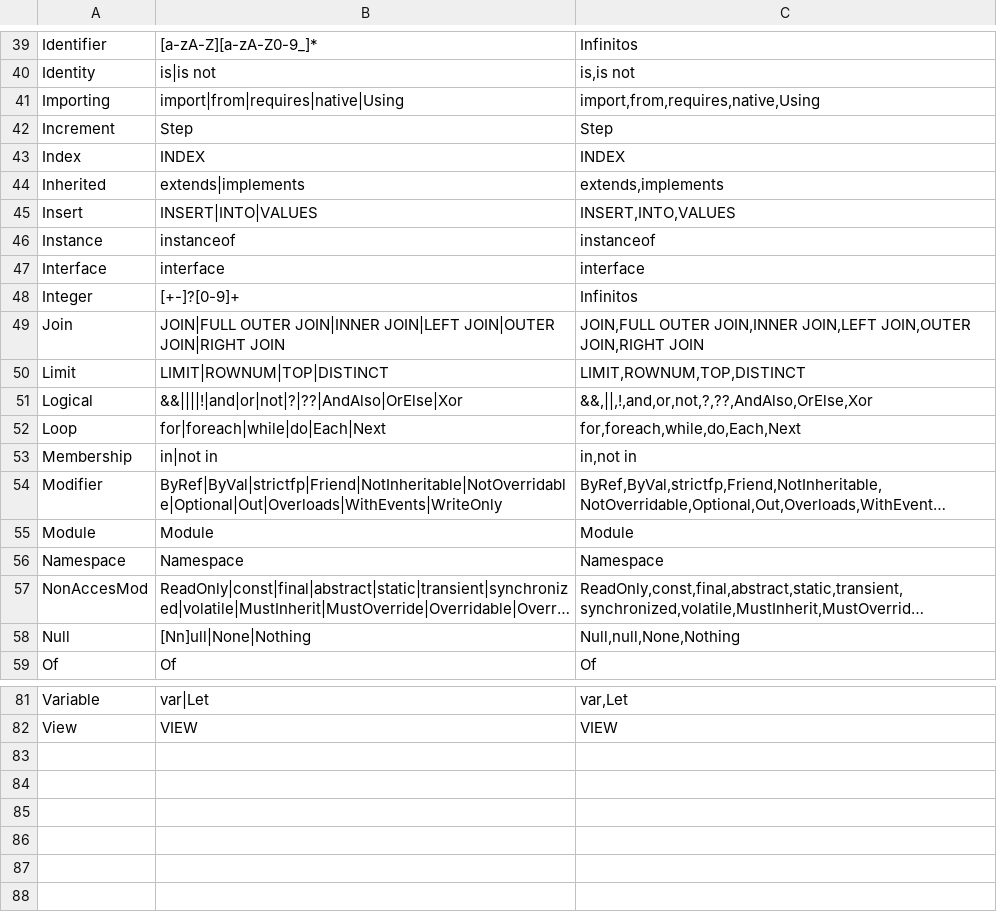
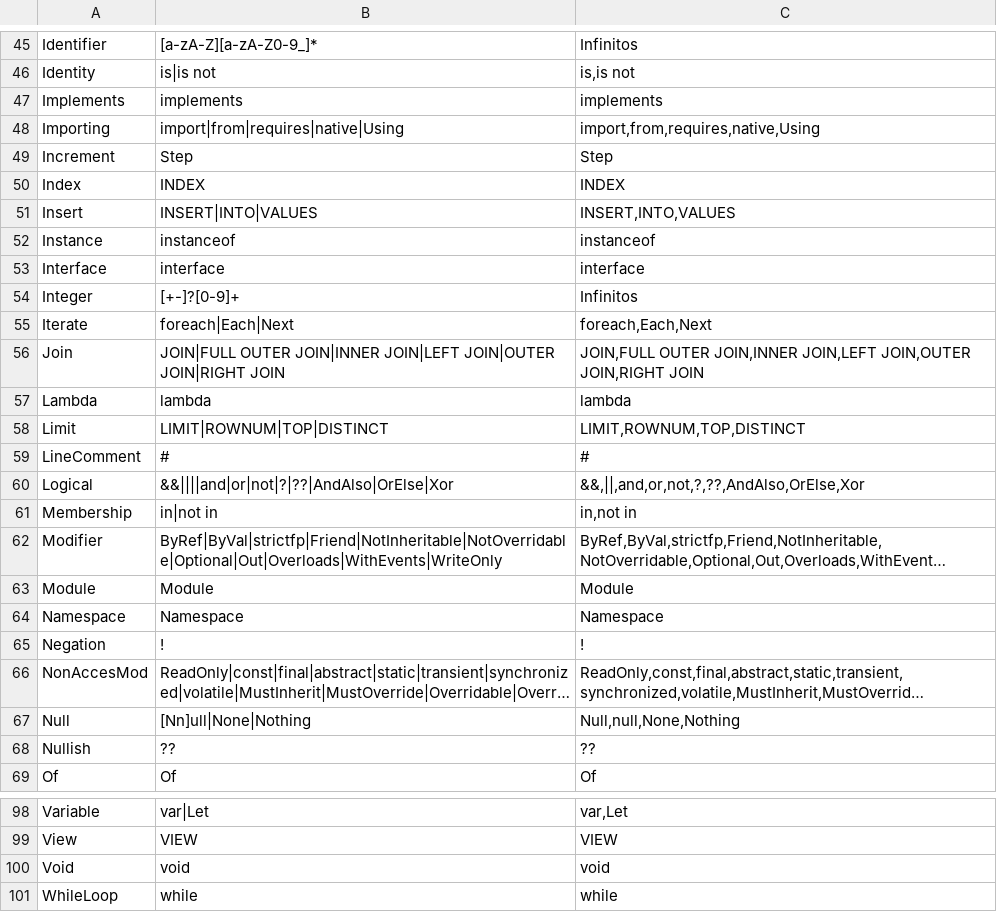
Before and after one commit to ValdezFOmar/AutomataJFlex, a CSV file: doc/tokens.csv, drawn as a sheet; only a part is shown, gaps mark what is left out; long unchanged cells end in …; removed rows and columns are numbered as before the commit, all else as after; the diff covers the shown part only; the diff names each change by its address in the sheet, - before the commit and + after, or states it on an @@ line.

Commit message:
Update tokens.csv

```diff
--- a/doc/tokens.csv
+++ b/doc/tokens.csv
+row 47: Implements | implements | implements
-row 44: Inherited | extends|implements | extends,implements
+row 55: Iterate | foreach|Each|Next | foreach,Each,Next
+row 57: Lambda | lambda | lambda
+row 59: LineComment | # | #
-B60: &&||||!|and|or|not|?|??|AndAlso|OrElse|Xor
+B60: &&||||and|or|not|?|??|AndAlso|OrElse|Xor
-C60: &&,||,!,and,or,not,?,??,AndAlso,OrElse,Xor
+C60: &&,||,and,or,not,?,??,AndAlso,OrElse,Xor
-row 52: Loop | for|foreach|while|do|Each|Next | for,foreach,while,do,Each,Next
+row 65: Negation | ! | !
+row 68: Nullish | ?? | ??
+row 100: Void | void | void
+row 101: WhileLoop | while | while
```
Also changed, not shown: 14 added rows, 1 removed row and 8 edited cells elsewhere in this file, 1 other file.
